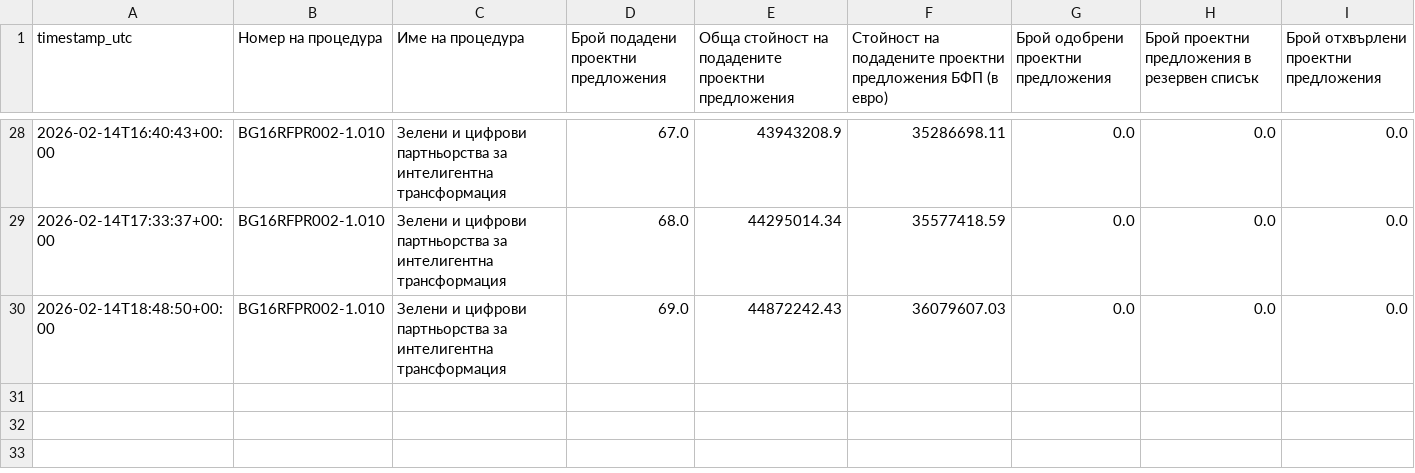
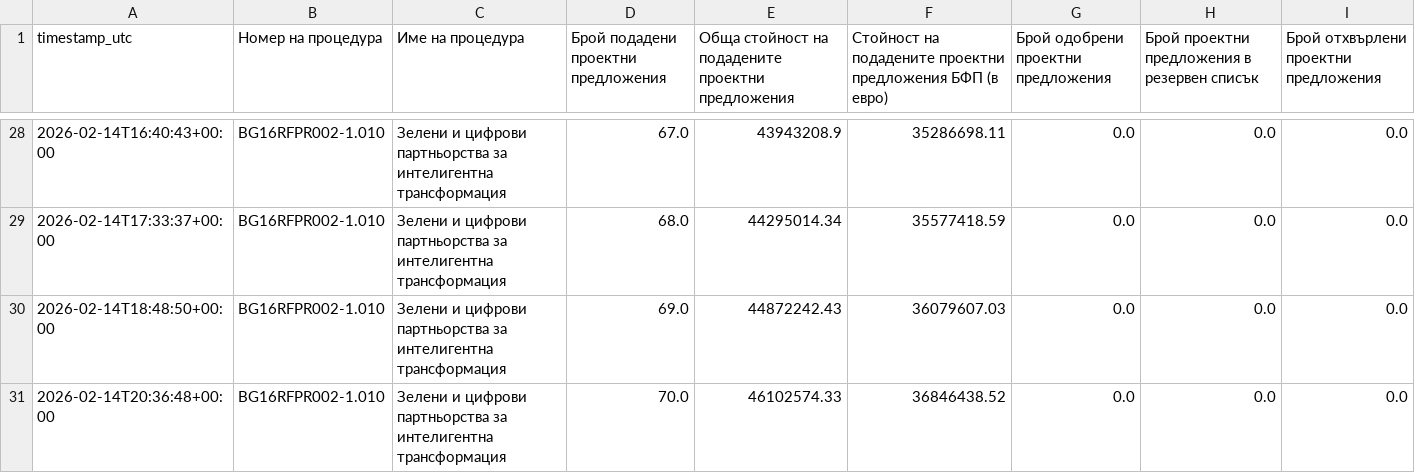
Before and after one commit to kkafadarova/isun-proposals-tracker, a CSV file: data/isun_bg16rfpr002-1.010_history.csv, drawn as a sheet; only a part is shown, gaps mark what is left out; the diff names each change by its address in the sheet, - before the commit and + after, or states it on an @@ line.

```diff
--- a/data/isun_bg16rfpr002-1.010_history.csv
+++ b/data/isun_bg16rfpr002-1.010_history.csv
+row 31: 2026-02-14T20:36:48+00:00 | BG16RFPR002-1.010 | Зелени и цифрови партньорства за интелигентна трансформация | 70.0 | 46102574.33 | 36846438.52 | 0.0 | 0.0 | 0.0
```
